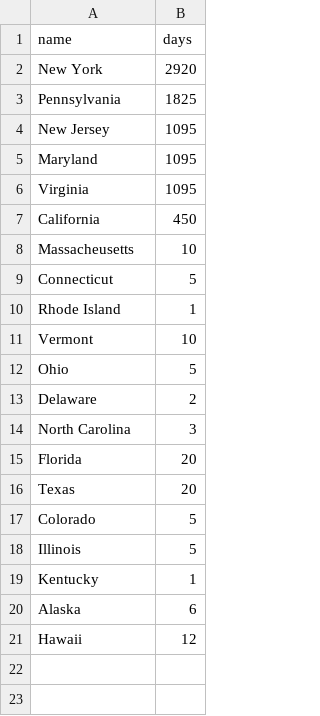
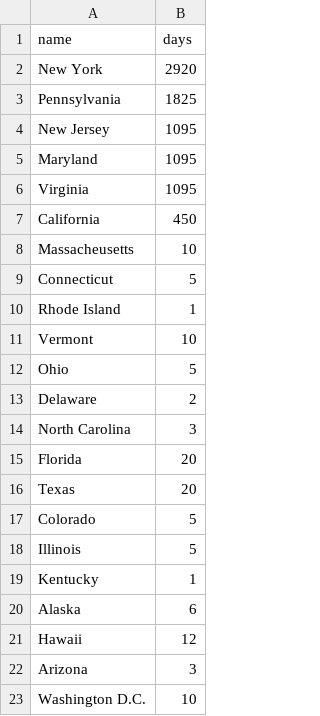
Before and after one commit to jamesmcglone/d3-maps, a CSV file: travelmap/states.csv, drawn as a sheet; the diff names each change by its address in the sheet, - before the commit and + after, or states it on an @@ line.

```diff
--- a/travelmap/states.csv
+++ b/travelmap/states.csv
+row 22: Arizona | 3
+row 23: Washington D.C. | 10
```
Also changed, not shown: travelmap/cities.csv, 2 other files.
